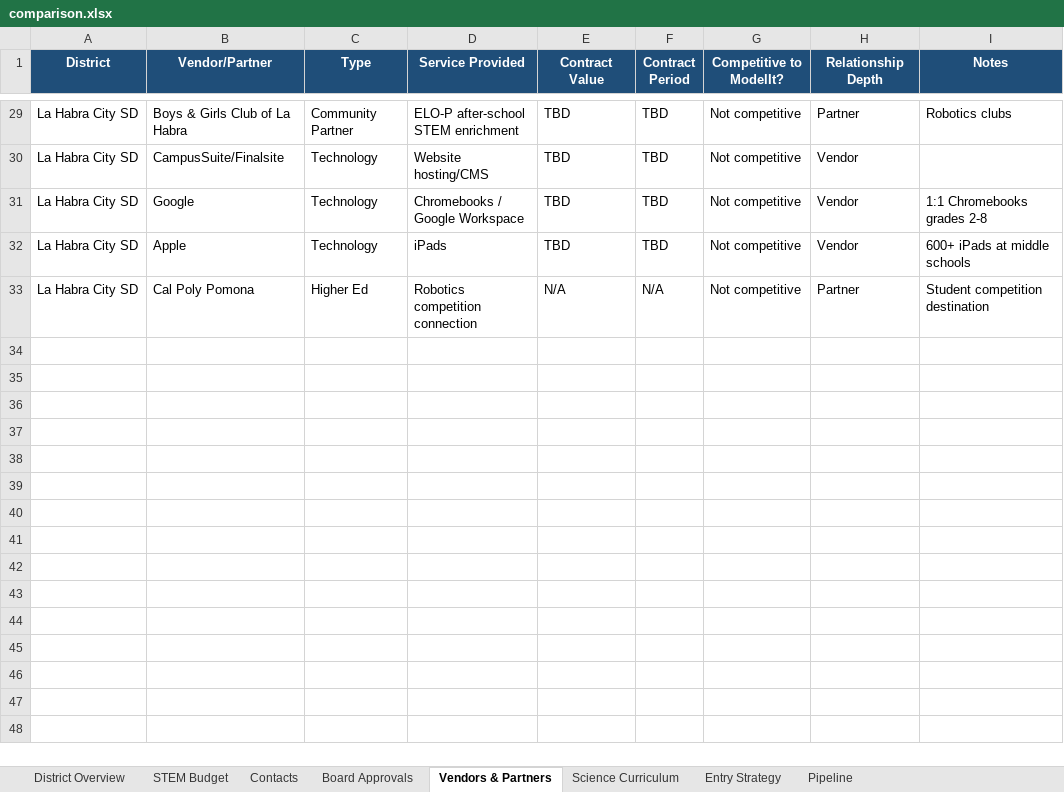
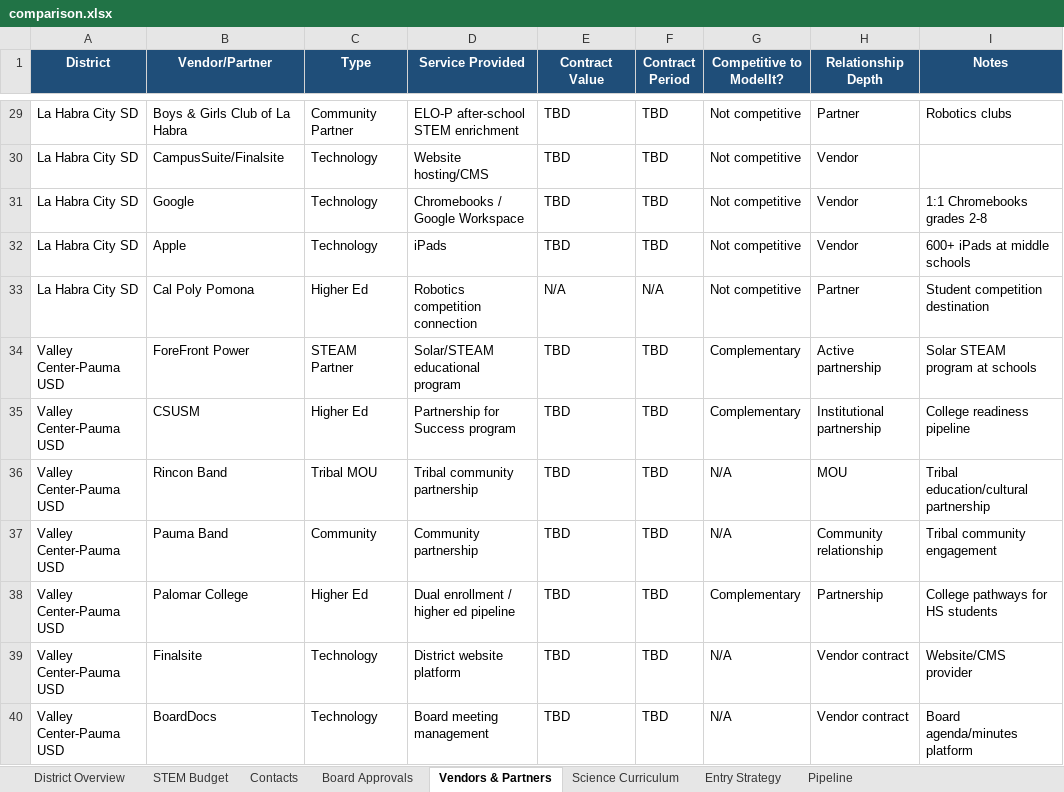
Before and after one commit to EiliSierra/modelit-district-intel, an Excel workbook: comparison.xlsx, sheet Vendors & Partners, drawn as a sheet; only a part is shown, gaps mark what is left out; values as stored, in another font and other column widths than the file's, no borders; the diff names each change by its address in the sheet, - before the commit and + after, or states it on an @@ line.

```diff
--- a/comparison.xlsx (sheet Vendors & Partners)
+++ b/comparison.xlsx (sheet Vendors & Partners)
+row 34: Valley Center-Pauma USD | ForeFront Power | STEAM Partner | Solar/STEAM educational program | TBD | TBD | Complementary | Active partnership | Solar STEAM program at schools
+row 35: Valley Center-Pauma USD | CSUSM | Higher Ed | Partnership for Success program | TBD | TBD | Complementary | Institutional partnership | College readiness pipeline
+row 36: Valley Center-Pauma USD | Rincon Band | Tribal MOU | Tribal community partnership | TBD | TBD | N/A | MOU | Tribal education/cultural partnership
+row 37: Valley Center-Pauma USD | Pauma Band | Community | Community partnership | TBD | TBD | N/A | Community relationship | Tribal community engagement
+row 38: Valley Center-Pauma USD | Palomar College | Higher Ed | Dual enrollment / higher ed pipeline | TBD | TBD | Complementary | Partnership | College pathways for HS students
+row 39: Valley Center-Pauma USD | Finalsite | Technology | District website platform | TBD | TBD | N/A | Vendor contract | Website/CMS provider
+row 40: Valley Center-Pauma USD | BoardDocs | Technology | Board meeting management | TBD | TBD | N/A | Vendor contract | Board agenda/minutes platform
```
Also changed, not shown: sheet Contacts, sheet Science Curriculum, sheet District Overview, sheet STEM Budget, sheet Pipeline, sheet Entry Strategy, 10 other files.
